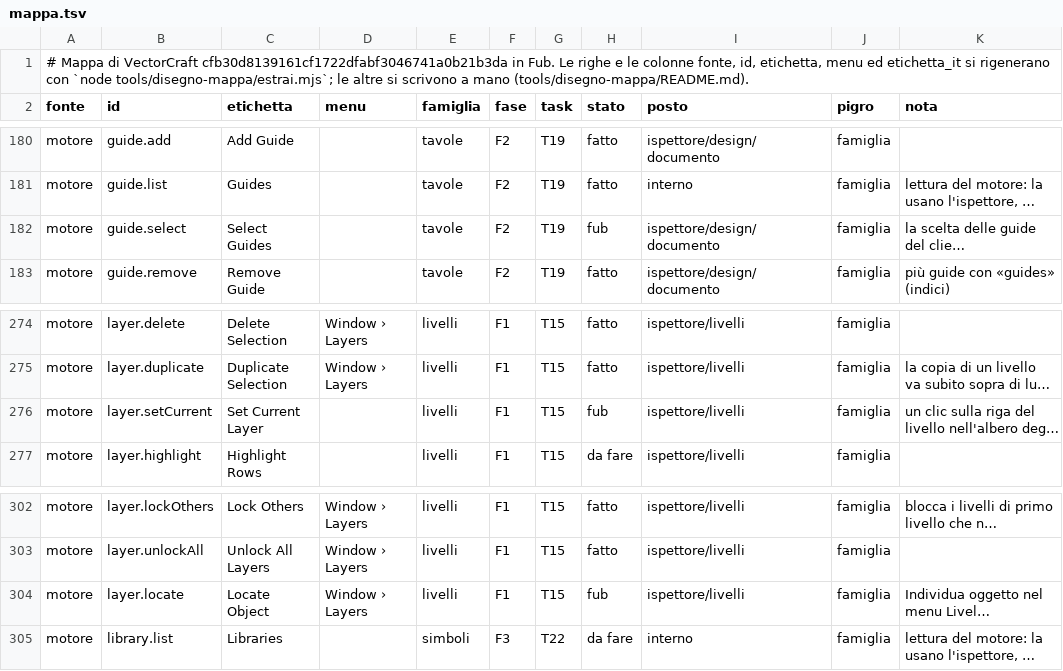
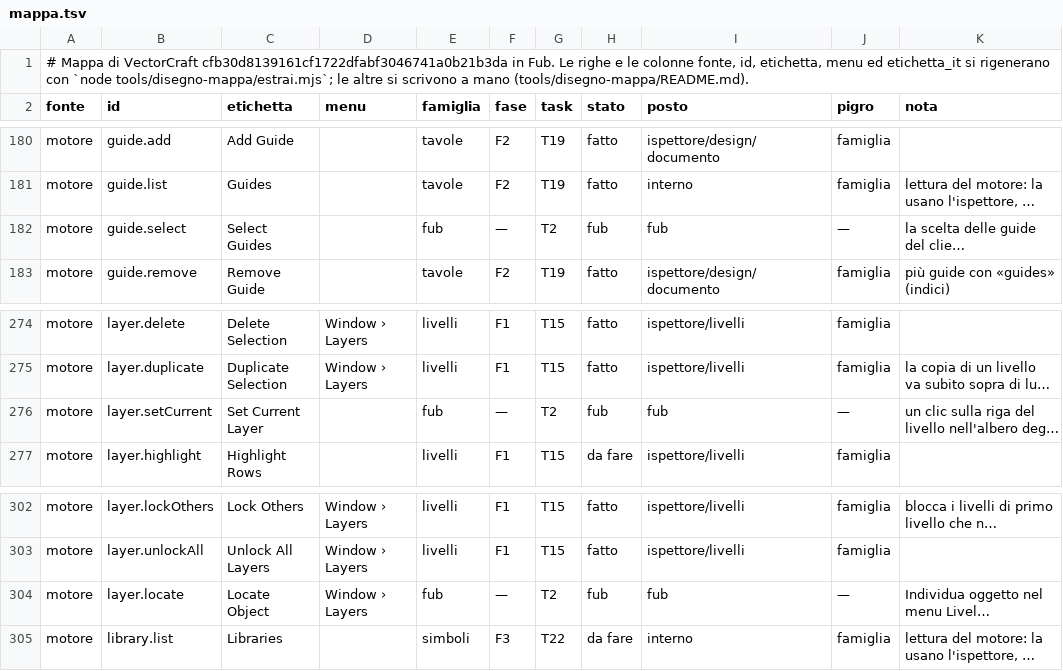
Before and after one commit to Fubeo/Fub, a TSV file: crates/fub-disegno/mappa.tsv, drawn as a sheet; only a part is shown, gaps mark what is left out; long unchanged cells end in …; the diff names each change by its address in the sheet, - before the commit and + after, or states it on an @@ line.

Commit message:
fix(disegno): mappa, casi del client e pagine dentro i controlli della CI
Seleziona guide, Imposta livello corrente e Individua oggetto le serve il
client: passano alla famiglia fub, come vuole la guardia, ed escono
dall'indice dei comandi del motore. I dopo di Larghezza e del livello che
ritaglia sono quelli che la scena del client scrive (FUB_CASI_SCRIVI=1).
Le due pagine tornano sotto le soglie di lunghezza.

```diff
--- a/crates/fub-disegno/mappa.tsv
+++ b/crates/fub-disegno/mappa.tsv
-E182 (famiglia): tavole
+E182 (famiglia): fub
-F182 (fase): F2
+F182 (fase): —
-G182 (task): T19
+G182 (task): T2
-I182 (posto): ispettore/design/documento
+I182 (posto): fub
-J182 (pigro): famiglia
+J182 (pigro): —
-E276 (famiglia): livelli
+E276 (famiglia): fub
-F276 (fase): F1
+F276 (fase): —
-G276 (task): T15
+G276 (task): T2
-I276 (posto): ispettore/livelli
+I276 (posto): fub
-J276 (pigro): famiglia
+J276 (pigro): —
-E304 (famiglia): livelli
+E304 (famiglia): fub
-F304 (fase): F1
+F304 (fase): —
-G304 (task): T15
+G304 (task): T2
-I304 (posto): ispettore/livelli
+I304 (posto): fub
-J304 (pigro): famiglia
+J304 (pigro): —
```
Also changed, not shown: 5 other files.
